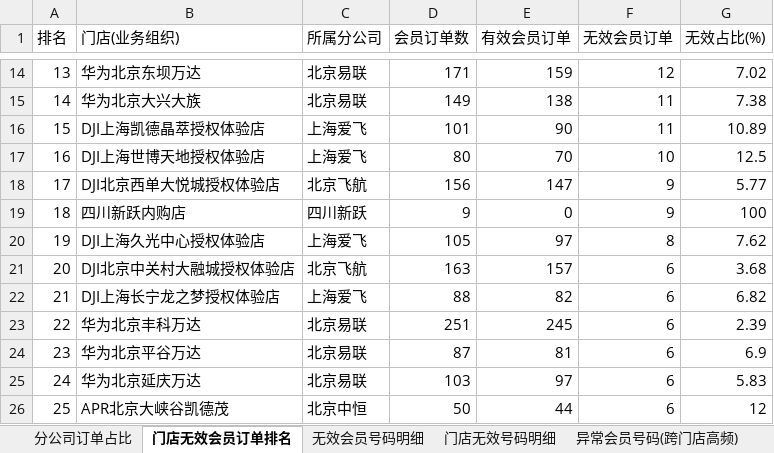
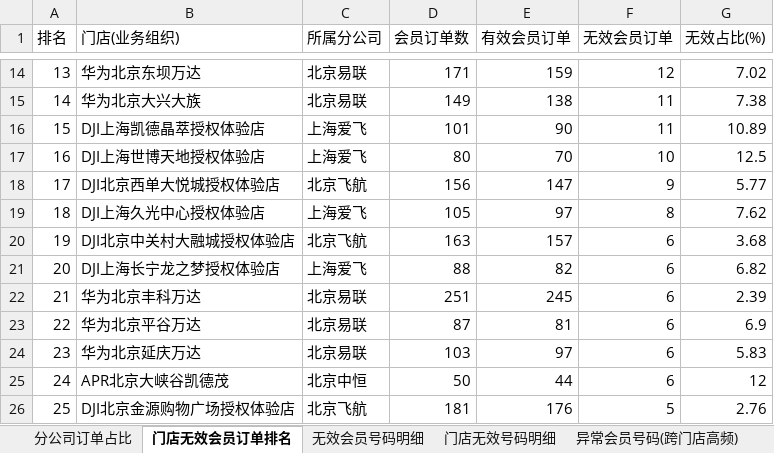
Before and after one commit to panghao007/retail-dashboard, an Excel workbook: d/2026-09-17_会员有效性分析.xlsx, sheet 门店无效会员订单排名, drawn as a sheet; only a part is shown, gaps mark what is left out; the shorter side is filled out with more unchanged rows; values as stored, in another font and other column widths than the file's, no borders; removed rows and columns are numbered as before the commit, all else as after; the diff names each change by its address in the sheet, - before the commit and + after, or states it on an @@ line.

```diff
--- a/d/2026-09-17_会员有效性分析.xlsx (sheet 门店无效会员订单排名)
+++ b/d/2026-09-17_会员有效性分析.xlsx (sheet 门店无效会员订单排名)
-row 19: 18 | 四川新跃内购店 | 四川新跃 | 9 | 0 | 9 | 100
@@ column A (排名) renumbered from row 19 down @@
```
Also changed, not shown: sheet 异常明细(订单级), sheet 门店无效号码明细, sheet 无效会员号码明细, sheet 分公司订单占比, sheet 异常会员号码(跨门店高频), 8 other files.
